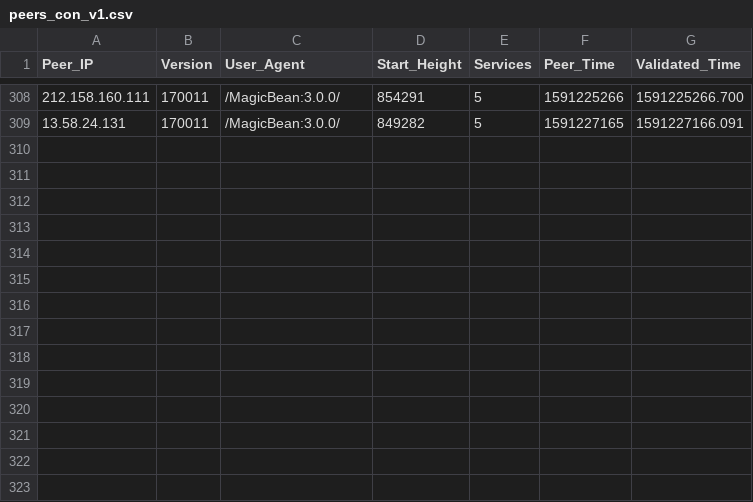
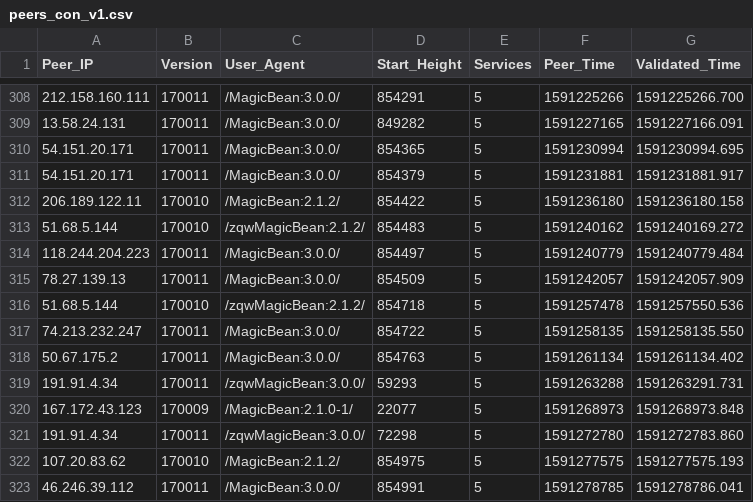
Before and after one commit to Mitchellpkt/observatory_data_analysis, a CSV file: global_data/mumbai/peers_con_v1.csv, drawn as a sheet; only a part is shown, gaps mark what is left out; the diff names each change by its address in the sheet, - before the commit and + after, or states it on an @@ line.

```diff
--- a/global_data/mumbai/peers_con_v1.csv
+++ b/global_data/mumbai/peers_con_v1.csv
+row 310: 54.151.20.171 | 170011 | /MagicBean:3.0.0/ | 854365 | 5 | 1591230994 | 1591230994.695
+row 311: 54.151.20.171 | 170011 | /MagicBean:3.0.0/ | 854379 | 5 | 1591231881 | 1591231881.917
+row 312: 206.189.122.11 | 170010 | /MagicBean:2.1.2/ | 854422 | 5 | 1591236180 | 1591236180.158
+row 313: 51.68.5.144 | 170010 | /zqwMagicBean:2.1.2/ | 854483 | 5 | 1591240162 | 1591240169.272
+row 314: 118.244.204.223 | 170011 | /MagicBean:3.0.0/ | 854497 | 5 | 1591240779 | 1591240779.484
+row 315: 78.27.139.13 | 170011 | /MagicBean:3.0.0/ | 854509 | 5 | 1591242057 | 1591242057.909
+row 316: 51.68.5.144 | 170010 | /zqwMagicBean:2.1.2/ | 854718 | 5 | 1591257478 | 1591257550.536
+row 317: 74.213.232.247 | 170011 | /MagicBean:3.0.0/ | 854722 | 5 | 1591258135 | 1591258135.550
+row 318: 50.67.175.2 | 170011 | /MagicBean:3.0.0/ | 854763 | 5 | 1591261134 | 1591261134.402
+row 319: 191.91.4.34 | 170011 | /zqwMagicBean:3.0.0/ | 59293 | 5 | 1591263288 | 1591263291.731
+row 320: 167.172.43.123 | 170009 | /MagicBean:2.1.0-1/ | 22077 | 5 | 1591268973 | 1591268973.848
+row 321: 191.91.4.34 | 170011 | /zqwMagicBean:3.0.0/ | 72298 | 5 | 1591272780 | 1591272783.860
+row 322: 107.20.83.62 | 170010 | /MagicBean:2.1.2/ | 854975 | 5 | 1591277575 | 1591277575.193
+row 323: 46.246.39.112 | 170011 | /MagicBean:3.0.0/ | 854991 | 5 | 1591278785 | 1591278786.041
```
Also changed, not shown: global_data/africa/peers_con_v1.csv, global_data/london/peers_dis_v1.csv, 9 other files.
